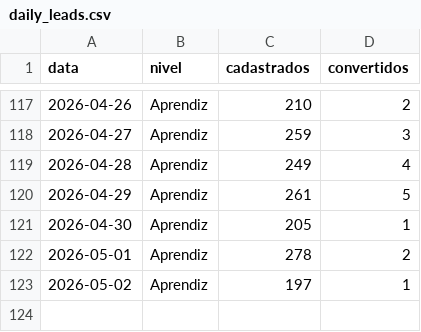
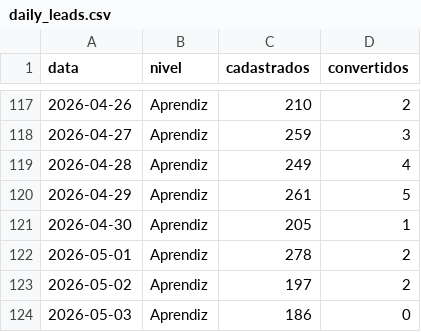
Before and after one commit to davidaraujo-alt/resellers-grid, a CSV file: daily_leads.csv, drawn as a sheet; only a part is shown, gaps mark what is left out.

Commit message:
data: atualiza dados 04/05/26 - +1 dia leads e 1a compra

```diff
--- a/daily_leads.csv
+++ b/daily_leads.csv
@@ -122,2 +122,3 @@ data,nivel,cadastrados,convertidos
 2026-05-01,Aprendiz,278,2
-2026-05-02,Aprendiz,197,1
+2026-05-02,Aprendiz,197,2
+2026-05-03,Aprendiz,186,0
```
Also changed, not shown: daily_primeira_compra.csv, 2 other files.
